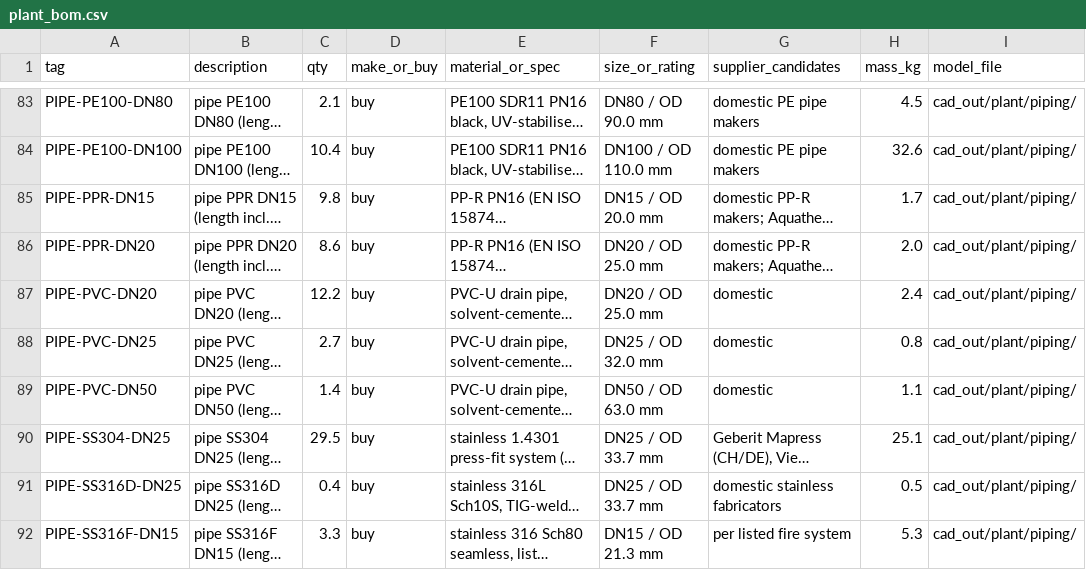
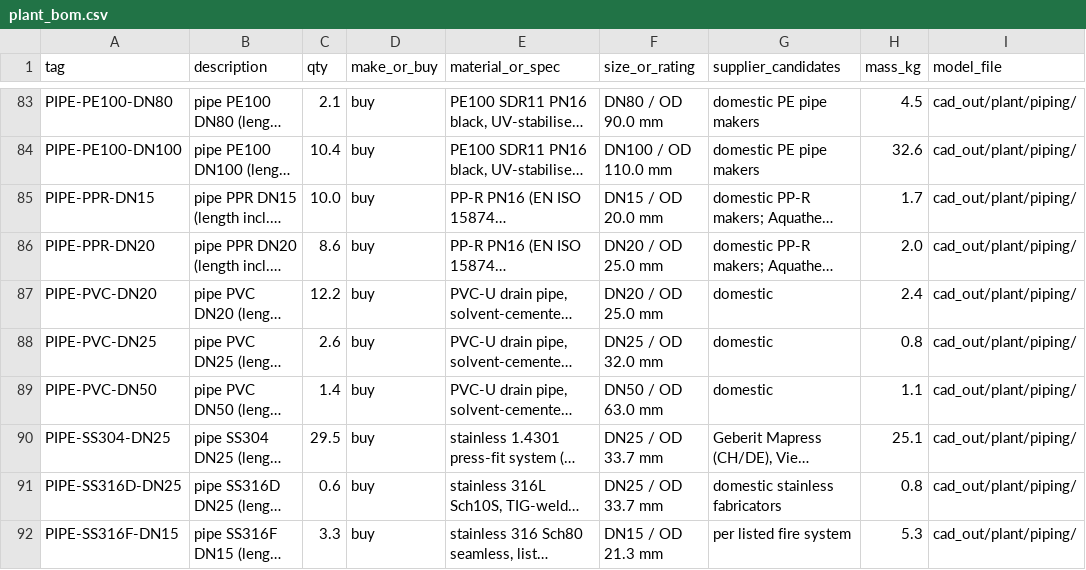
Before and after one commit to ahmadreza221/aurora-cchp, a CSV file: docs/bom/plant_bom.csv, drawn as a sheet; only a part is shown, gaps mark what is left out; long unchanged cells end in …; the diff covers the shown part only; the diff names each change by its address in the sheet, - before the commit and + after, or states it on an @@ line.

```diff
--- a/docs/bom/plant_bom.csv
+++ b/docs/bom/plant_bom.csv
-C85 (qty): 9.8
+C85 (qty): 10.0
-C88 (qty): 2.7
+C88 (qty): 2.6
-C91 (qty): 0.4
+C91 (qty): 0.6
-H91 (mass_kg): 0.5
+H91 (mass_kg): 0.8
```
Also changed, not shown: 3 added rows, 2 removed rows and 73 edited cells elsewhere in this file, 3 other files.
